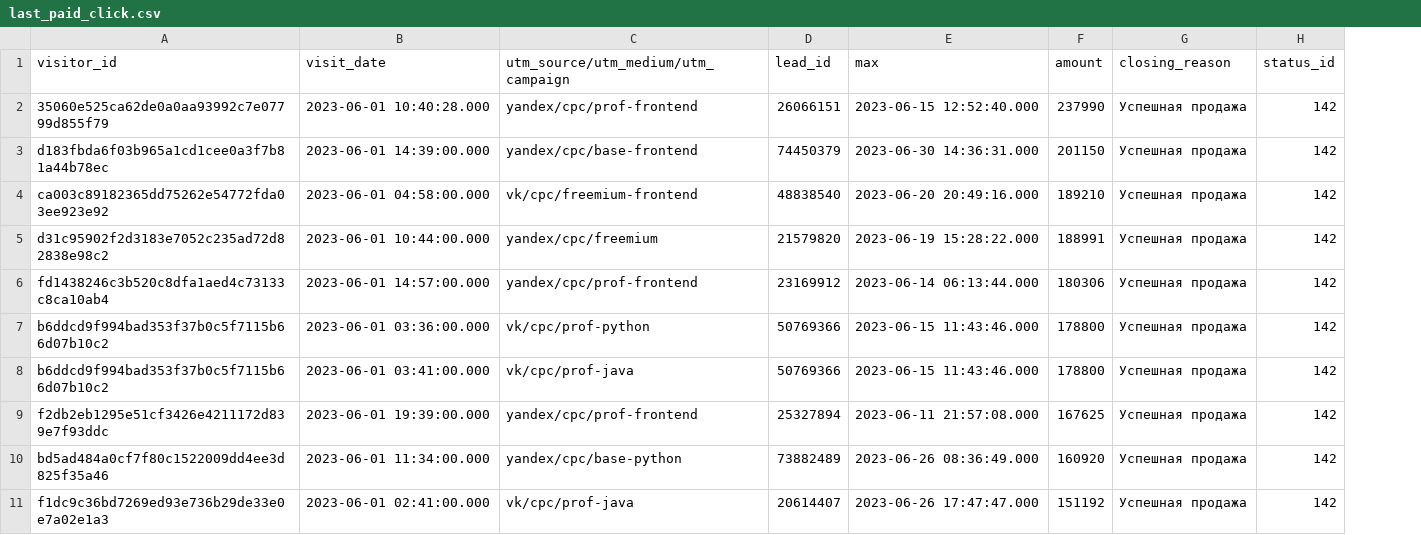
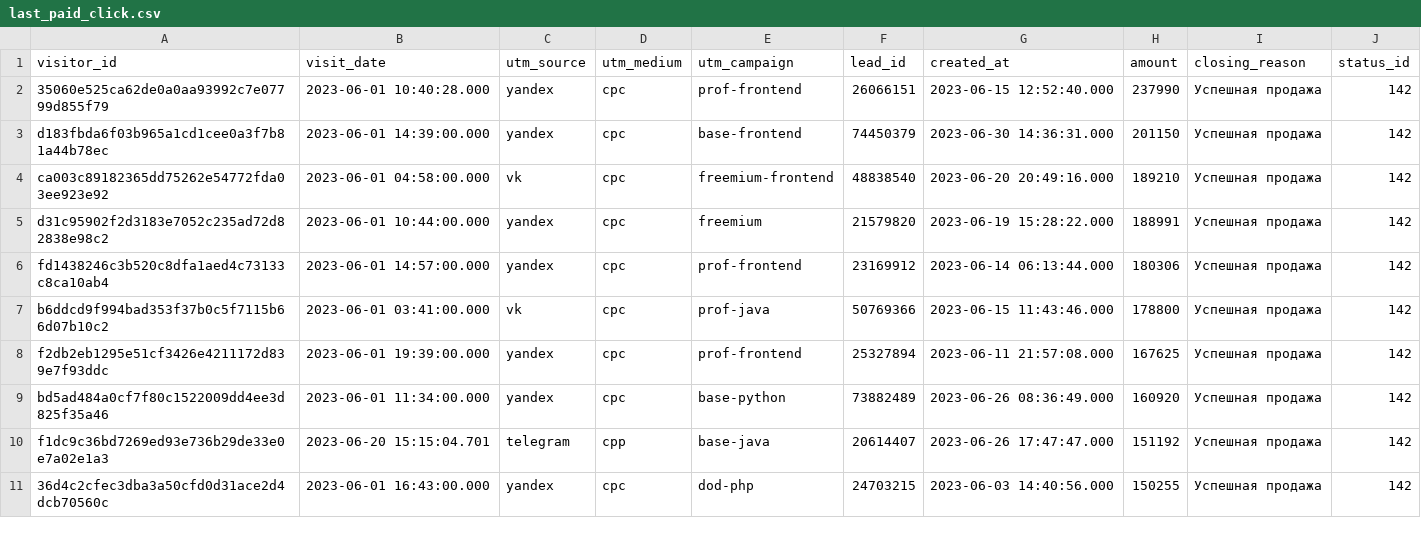
Before and after one commit to katemur/data-analytics-project-96, a CSV file: last_paid_click.csv, drawn as a sheet; removed rows and columns are numbered as before the commit, all else as after; the diff names each change by its address in the sheet, - before the commit and + after, or states it on an @@ line.

```diff
--- a/last_paid_click.csv
+++ b/last_paid_click.csv
-column C, rows 1-6: utm_source/utm_medium/utm_campaign | yandex/cpc/prof-frontend | yandex/cpc/base-frontend | vk/cpc/freemium-frontend | yandex/cpc/freemium | yandex/cpc/prof-frontend; rows 8-11: vk/cpc/prof-java | yandex/cpc/prof-frontend | yandex/cpc/base-python | vk/cpc/prof-java
+column C (utm_source), rows 2-10: yandex | yandex | vk | yandex | yandex | vk | yandex | yandex | telegram
+column D (utm_medium), rows 2-10: cpc | cpc | cpc | cpc | cpc | cpc | cpc | cpc | cpp
+column E (utm_campaign), rows 2-10: prof-frontend | base-frontend | freemium-frontend | freemium | prof-frontend | prof-java | prof-frontend | base-python | base-java
-G1: max
+G1: created_at
-row 7: b6ddcd9f994bad353f37b0c5f7115b66d07b10c2 | 2023-06-01 03:36:00.000 | vk/cpc/prof-python | 50769366 | 2023-06-15 11:43:46.000 | 178800 | Успешная продажа | 142
-B10 (visit_date): 2023-06-01 02:41:00.000
+B10 (visit_date): 2023-06-20 15:15:04.701
+row 11: 36d4c2cfec3dba3a50cfd0d31ace2d4dcb70560c | 2023-06-01 16:43:00.000 | yandex | cpc | dod-php | 24703215 | 2023-06-03 14:40:56.000 | 150255 | Успешная продажа | 142
```
Also changed, not shown: 2 other files.
